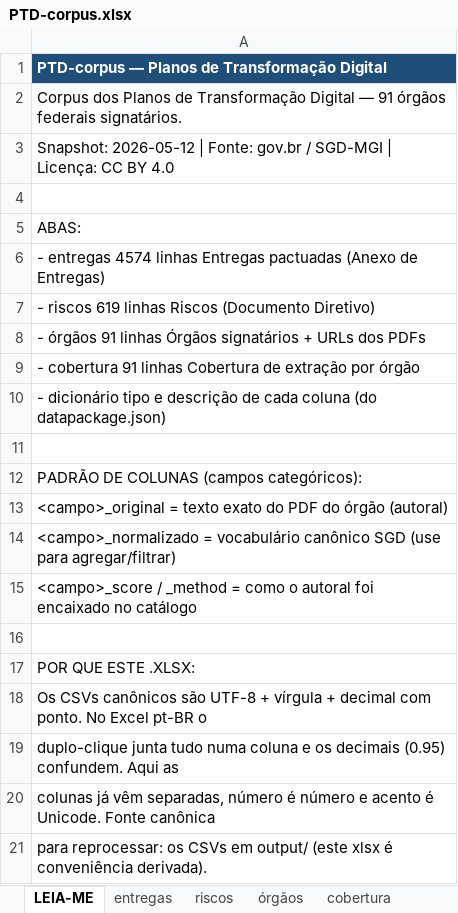
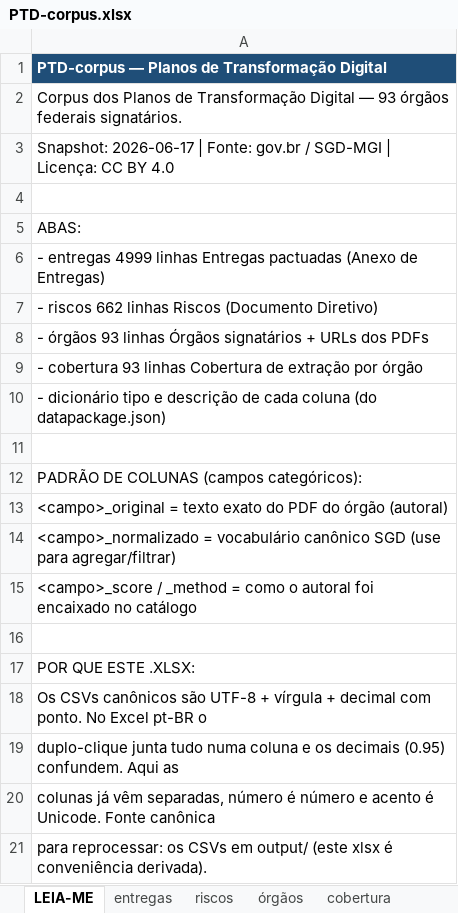
Before and after one commit to freirelucas/PTD-BR-Corpus-dos-Planos-de-Transforma-o-Digital-, an Excel workbook: output/PTD-corpus.xlsx, sheet LEIA-ME, drawn as a sheet; values as stored, in another font and other column widths than the file's, no borders; the diff names each change by its address in the sheet, - before the commit and + after, or states it on an @@ line.

```diff
--- a/output/PTD-corpus.xlsx (sheet LEIA-ME)
+++ b/output/PTD-corpus.xlsx (sheet LEIA-ME)
-A2: …Digital — 91 órgãos federais…
+A2: …Digital — 93 órgãos federais…
-A3: Snapshot: 2026-05-12 | Fonte:…
+A3: Snapshot: 2026-06-17 | Fonte:…
-A6: - entregas 4574 linhas Entregas…
+A6: - entregas 4999 linhas Entregas…
-A7: - riscos 619 linhas Riscos…
+A7: - riscos 662 linhas Riscos…
-A8: - órgãos 91 linhas Órgãos…
+A8: - órgãos 93 linhas Órgãos…
-A9: - cobertura 91 linhas Cobertura…
+A9: - cobertura 93 linhas Cobertura…
```
Also changed, not shown: sheet entregas, sheet riscos, sheet órgãos, sheet cobertura, 25 other files.
